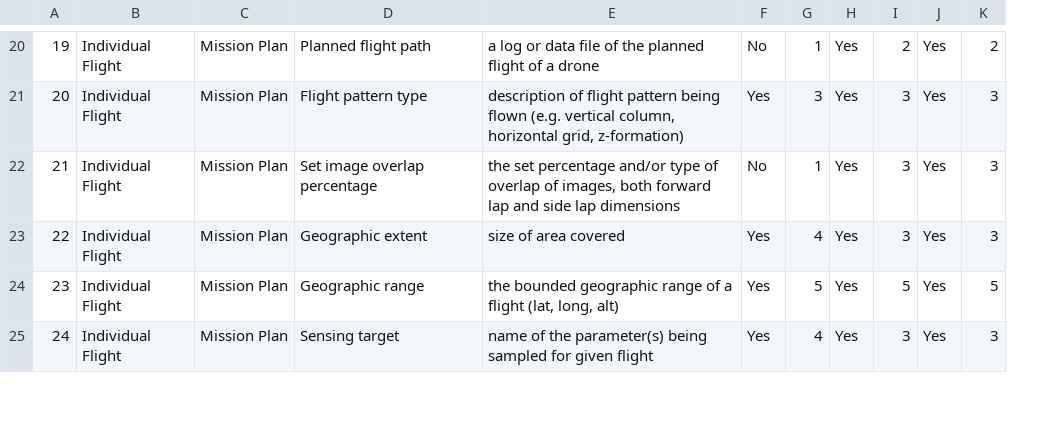
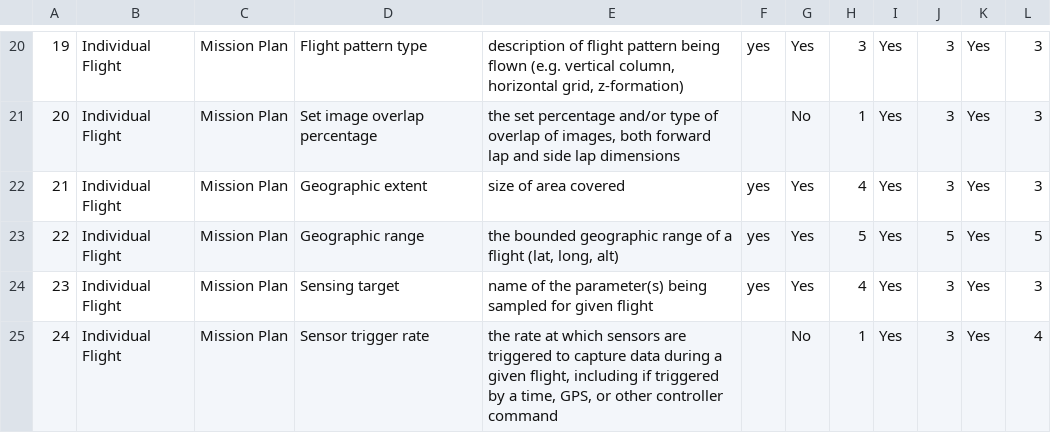
Before and after one commit to akthom/sUAS_MIF, a CSV file: sUASMIF.csv, drawn as a sheet; only a part is shown, gaps mark what is left out; addresses are those after the commit; the diff covers the shown part only; the diff names each change by its address in the sheet, - before the commit and + after, or states it on an @@ line.

```diff
--- a/sUASMIF.csv
+++ b/sUASMIF.csv
+column F, rows 20-24: yes |  | yes | yes | yes
-D20: Planned flight path
+D20: Flight pattern type
-E20: a log or data file of the planned flight of a drone
+E20: description of flight pattern being flown (e.g. vertical column, horizontal grid, z-formation)
-G20: No
+G20: Yes
-H20: 1
+H20: 3
-J20: 2
+J20: 3
-L20: 2
+L20: 3
-D21: Flight pattern type
+D21: Set image overlap percentage
-E21: description of flight pattern being flown (e.g. vertical column, horizontal grid, z-formation)
+E21: the set percentage and/or type of overlap of images, both forward lap and side lap dimensions
-G21: Yes
+G21: No
-H21: 3
+H21: 1
-D22: Set image overlap percentage
+D22: Geographic extent
-E22: the set percentage and/or type of overlap of images, both forward lap and side lap dimensions
+E22: size of area covered
-G22: No
+G22: Yes
-H22: 1
+H22: 4
-D23: Geographic extent
+D23: Geographic range
-E23: size of area covered
+E23: the bounded geographic range of a flight (lat, long, alt)
-H23: 4
+H23: 5
-J23: 3
+J23: 5
-L23: 3
+L23: 5
-D24: Geographic range
+D24: Sensing target
-E24: the bounded geographic range of a flight (lat, long, alt)
+E24: name of the parameter(s) being sampled for given flight
-H24: 5
+H24: 4
-J24: 5
+J24: 3
-L24: 5
+L24: 3
-D25: Sensing target
+D25: Sensor trigger rate
-E25: name of the parameter(s) being sampled for given flight
+E25: the rate at which sensors are triggered to capture data during a given flight, including if triggered by a time, GPS, or other controller command
-G25: Yes
+G25: No
-H25: 4
+H25: 1
-L25: 3
+L25: 4
```
Also changed, not shown: 1 added row, 1 removed row and 106 edited cells elsewhere in this file.
